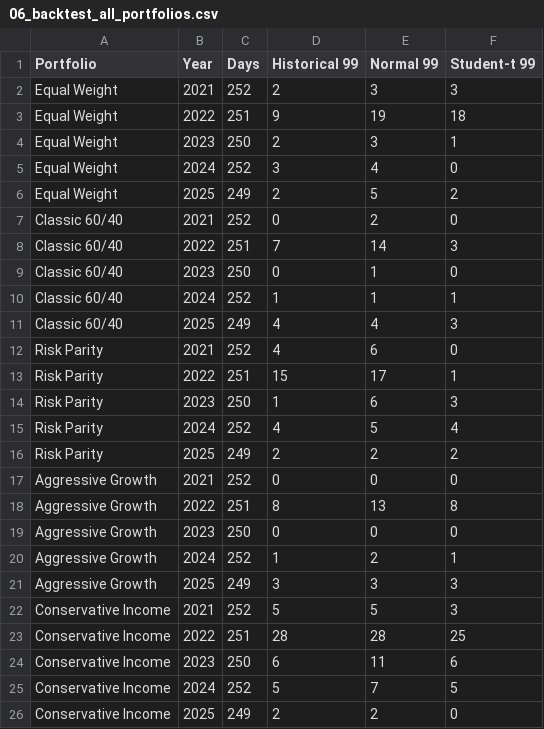
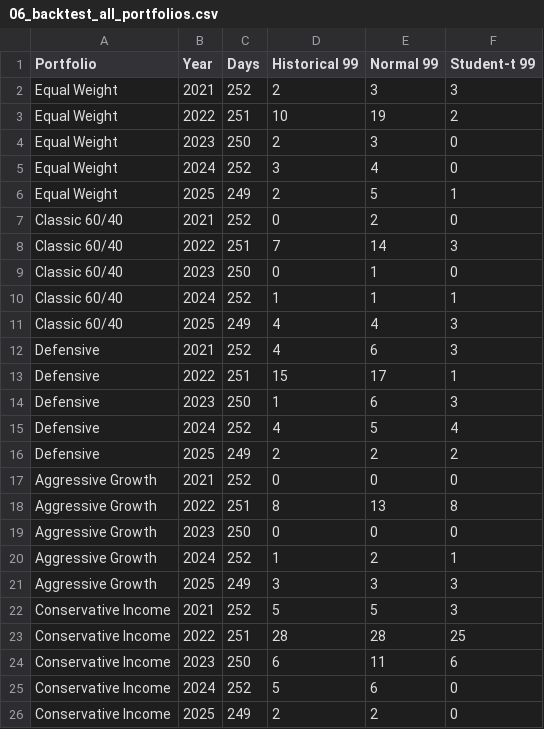
Before and after one commit to zachlawlor/Portfolio-Tail-Risk, a CSV file: data/06_backtest_all_portfolios.csv, drawn as a sheet.

```diff
--- a/data/06_backtest_all_portfolios.csv
+++ b/data/06_backtest_all_portfolios.csv
@@ -2,6 +2,6 @@ Portfolio,Year,Days,Historical 99,Normal 99,Student-t 99
 Equal Weight,2021,252,2,3,3
-Equal Weight,2022,251,9,19,18
-Equal Weight,2023,250,2,3,1
+Equal Weight,2022,251,10,19,2
+Equal Weight,2023,250,2,3,0
 Equal Weight,2024,252,3,4,0
-Equal Weight,2025,249,2,5,2
+Equal Weight,2025,249,2,5,1
 Classic 60/40,2021,252,0,2,0
@@ -11,7 +11,7 @@ Classic 60/40,2024,252,1,1,1
 Classic 60/40,2025,249,4,4,3
-Risk Parity,2021,252,4,6,0
-Risk Parity,2022,251,15,17,1
-Risk Parity,2023,250,1,6,3
-Risk Parity,2024,252,4,5,4
-Risk Parity,2025,249,2,2,2
+Defensive,2021,252,4,6,3
+Defensive,2022,251,15,17,1
+Defensive,2023,250,1,6,3
+Defensive,2024,252,4,5,4
+Defensive,2025,249,2,2,2
 Aggressive Growth,2021,252,0,0,0
@@ -24,3 +24,3 @@ Conservative Income,2022,251,28,28,25
 Conservative Income,2023,250,6,11,6
-Conservative Income,2024,252,5,7,5
+Conservative Income,2024,252,5,6,0
 Conservative Income,2025,249,2,2,0
```
Also changed, not shown: data/01_all_portfolio_log_returns.csv, data/01_asset_prices.csv, 31 other files.
